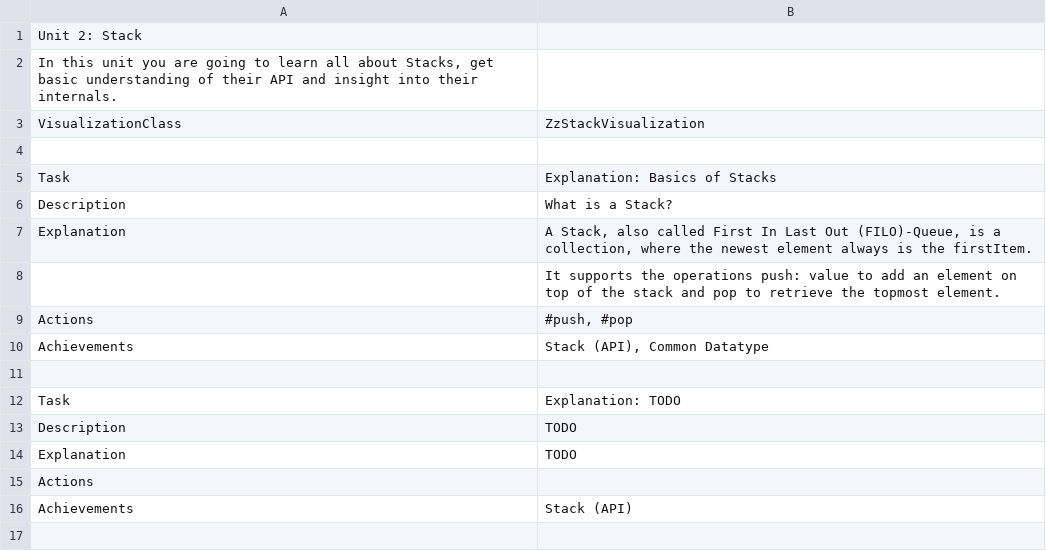
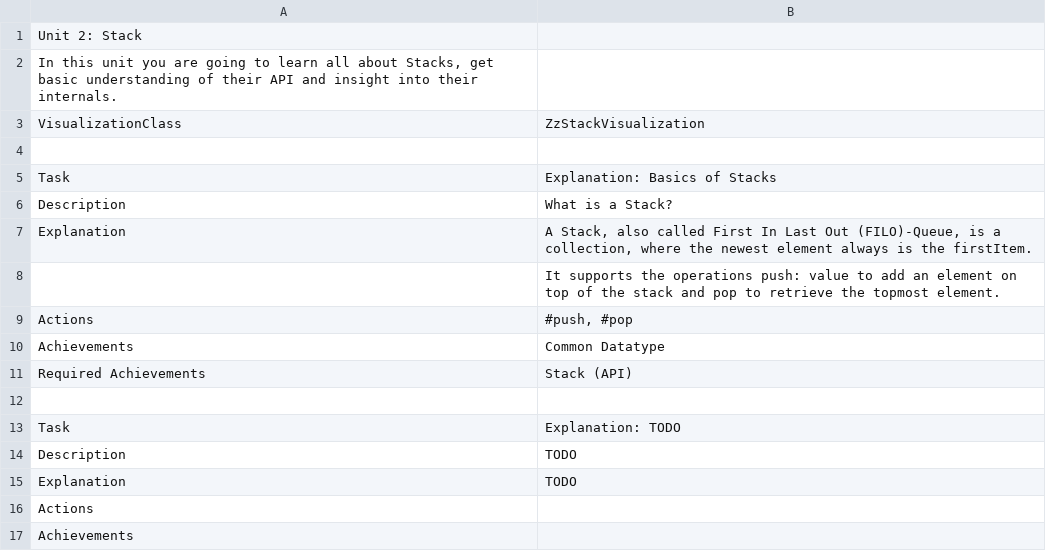
Before and after one commit to leoschweizer/LizViz, a TSV file: dependencies/units/stack.tsv, drawn as a sheet.

Commit message:
Update stack.tsv

```diff
--- a/dependencies/units/stack.tsv
+++ b/dependencies/units/stack.tsv
@@ -9,3 +9,4 @@ Explanation	A Stack, also called First In Last Out (FILO)-Queue, is a collection
 Actions	#push, #pop
-Achievements	Stack (API), Common Datatype
+Achievements	Common Datatype
+Required Achievements	Stack (API)
 	
@@ -15,2 +16,2 @@ Explanation	TODO
 Actions	
-Achievements	Stack (API)
+Achievements	
```
